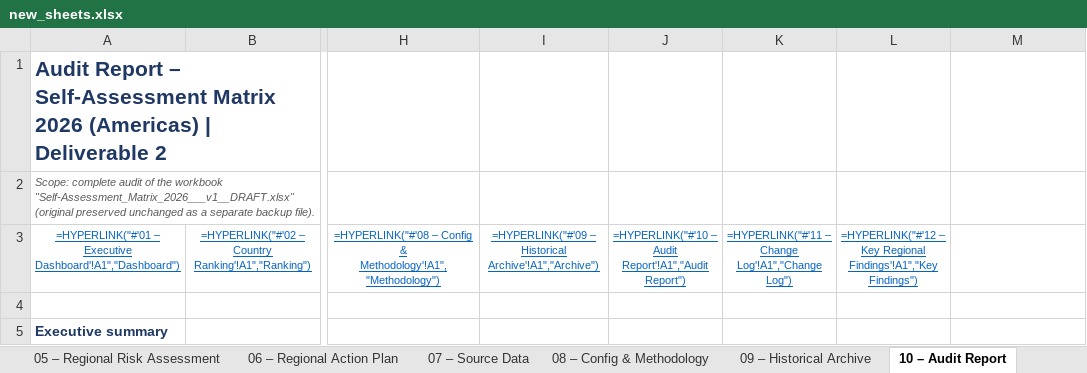
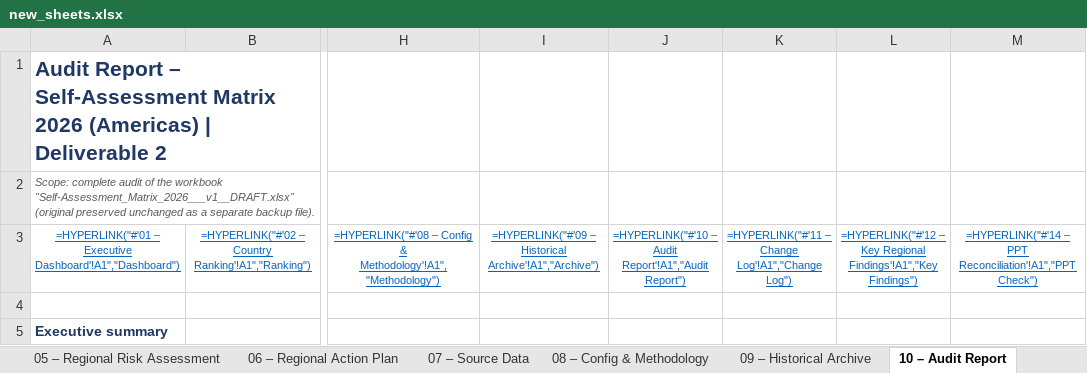
Before and after one commit to garyronquillo1984-dot/warehouse-attendance-pro, an Excel workbook: customs-audit/build/new_sheets.xlsx, sheet 10 – Audit Report, drawn as a sheet; only a part is shown, gaps mark what is left out; values as stored, in another font and other column widths than the file's, no borders; formulas without a stored value are shown as written; conditional formats not drawn; the diff covers the shown part only; the diff names each change by its address in the sheet, - before the commit and + after, or states it on an @@ line.

```diff
--- a/customs-audit/build/new_sheets.xlsx (sheet 10 – Audit Report)
+++ b/customs-audit/build/new_sheets.xlsx (sheet 10 – Audit Report)
-M3: (empty)
+M3: =HYPERLINK("#'14 – PPT Reconciliation'!A1","PPT Check")
```
Also changed, not shown: 7 edited cells elsewhere in this sheet, sheet 11 – Change Log, sheet 04 – Country Details, sheet 12 – Key Regional Findings, sheet 09 – Historical Archive, sheet 01 – Executive Dashboard, sheet 08 – Config & Methodology, 6 more sheets, other sheet tabs, 45 other files.
